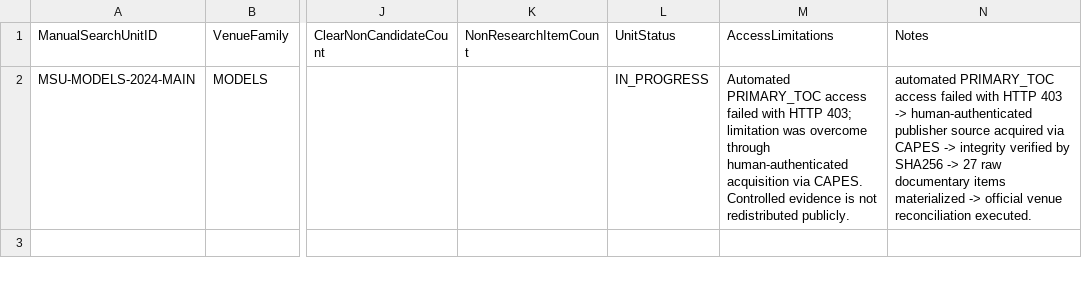
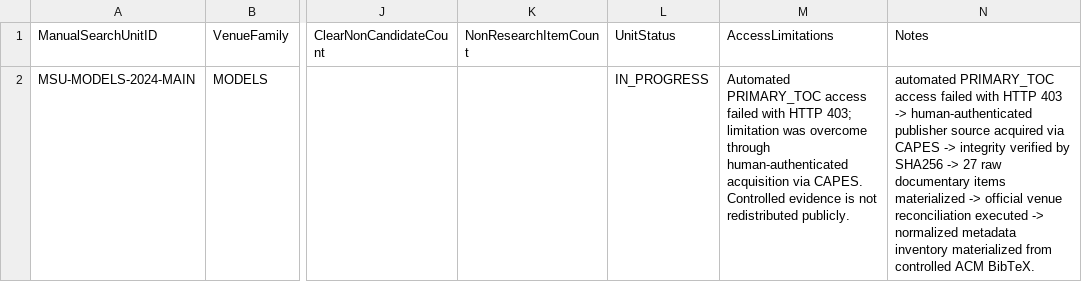
Before and after one commit to helaine-barreiros/uml-quality-study, a CSV file: search/manual/manual_venue_search_log.csv, drawn as a sheet; only a part is shown, gaps mark what is left out; the diff names each change by its address in the sheet, - before the commit and + after, or states it on an @@ line.

Commit message:
data: normalize MODELS 2024 main metadata

```diff
--- a/search/manual/manual_venue_search_log.csv
+++ b/search/manual/manual_venue_search_log.csv
-N2 (Notes): …venue reconciliation executed.
+N2 (Notes): …venue reconciliation executed -> normalized metadata inventory materialized from controlled ACM BibTeX.
```
Also changed, not shown: 5 other files.
